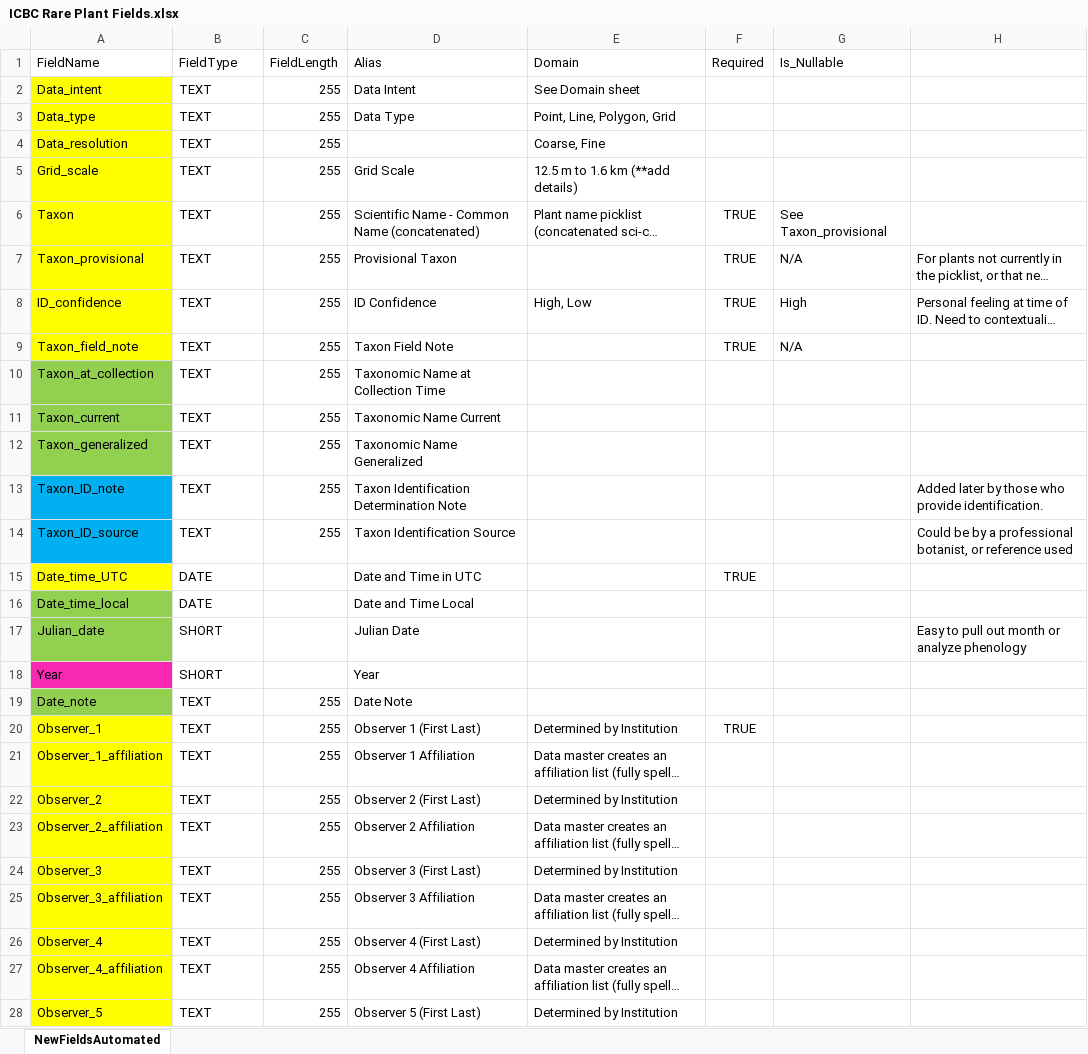
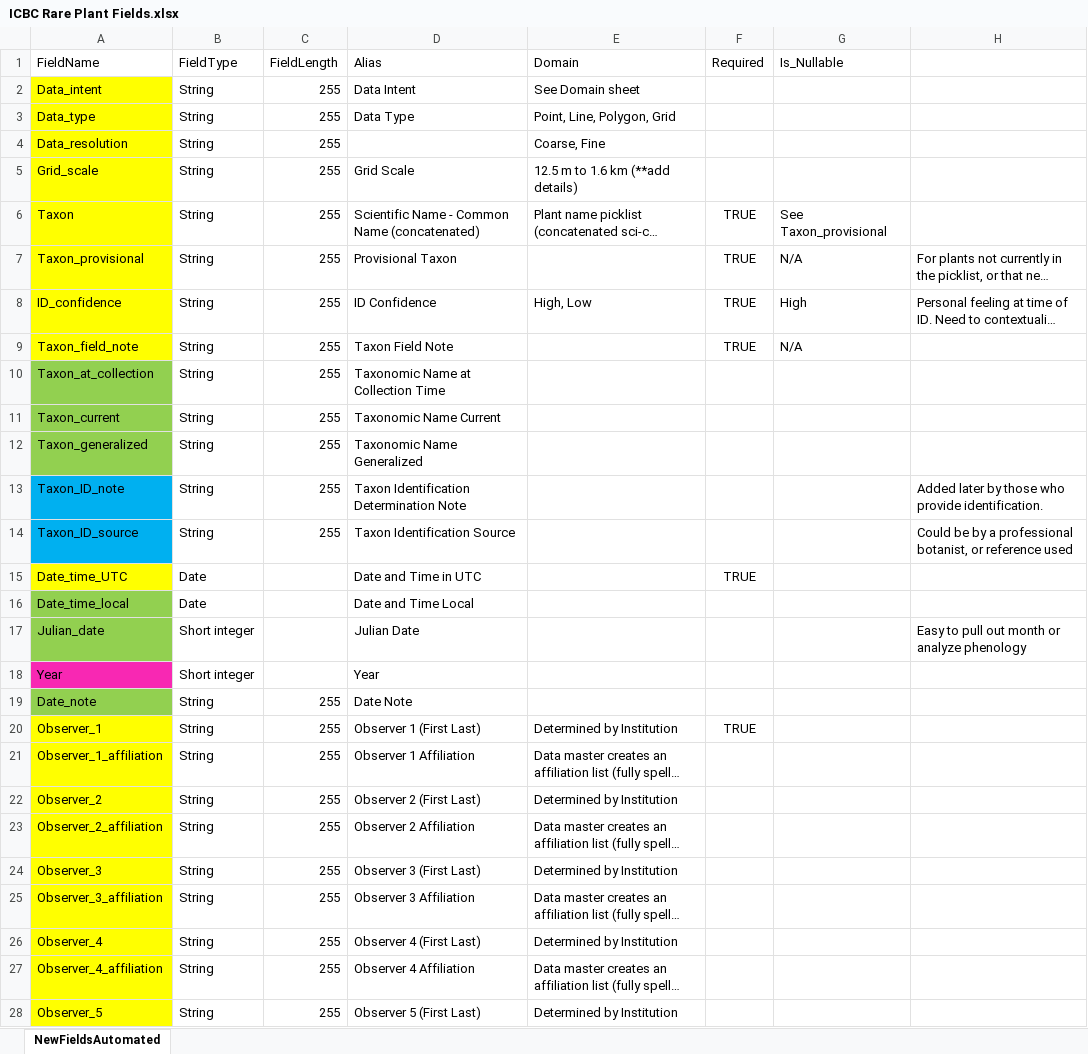
Before and after one commit to rrudolph/rare-plants-tools, an Excel workbook: ICBC Rare Plant Fields.xlsx, sheet NewFieldsAutomated, drawn as a sheet; only a part is shown; long unchanged cells end in …; values as stored, in another font and other column widths than the file's, no borders; the diff covers the shown part only; the diff names each change by its address in the sheet, - before the commit and + after, or states it on an @@ line.

```diff
--- a/ICBC Rare Plant Fields.xlsx (sheet NewFieldsAutomated)
+++ b/ICBC Rare Plant Fields.xlsx (sheet NewFieldsAutomated)
-B2:B14 (FieldType): TEXT
+B2:B14 (FieldType): String
-B15:B16 (FieldType): DATE
+B15:B16 (FieldType): Date
-B17:B18 (FieldType): SHORT
+B17:B18 (FieldType): Short integer
-B19:B28 (FieldType): TEXT
+B19:B28 (FieldType): String
```
Also changed, not shown: 4 edited cells elsewhere in this sheet, 1 other file.
